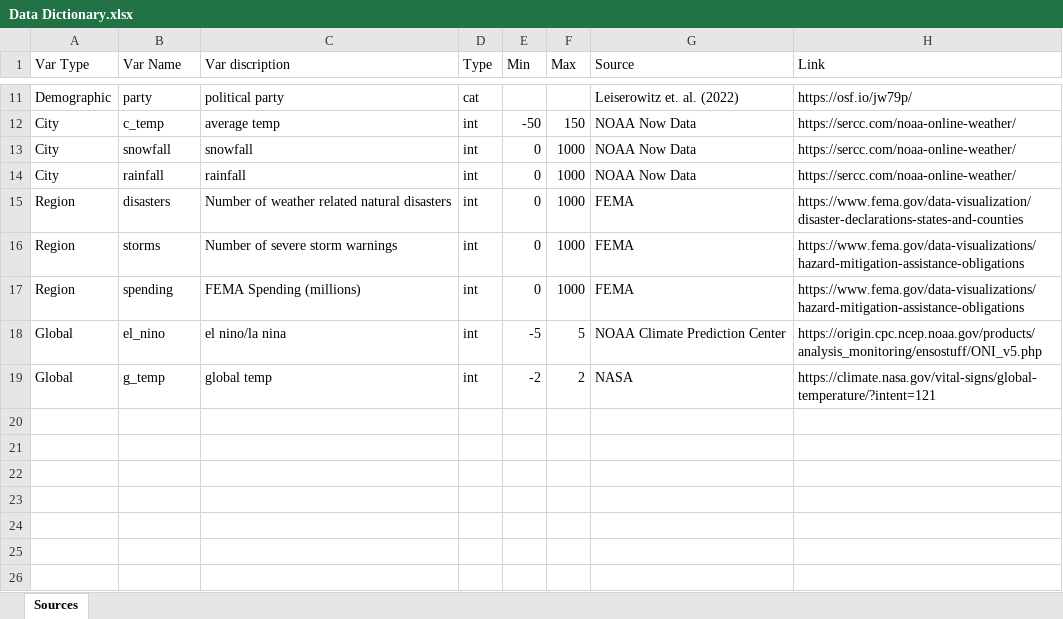
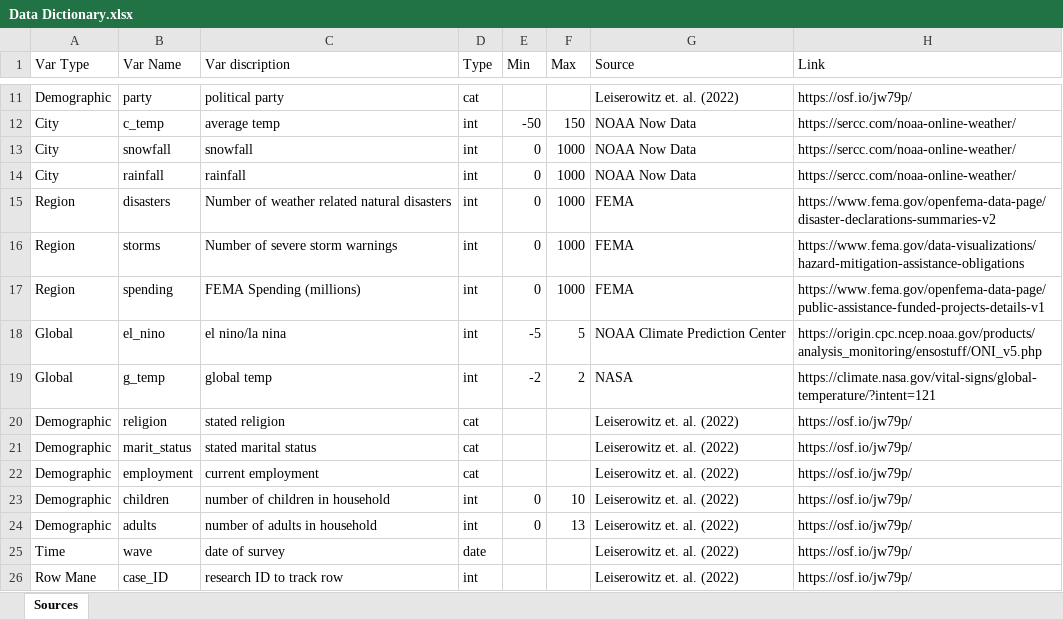
Before and after one commit to phanindra-max/DATS_6103_Team-2, an Excel workbook: Data Dictionary.xlsx, sheet Sources, drawn as a sheet; only a part is shown, gaps mark what is left out; values as stored, in another font and other column widths than the file's, no borders; the diff names each change by its address in the sheet, - before the commit and + after, or states it on an @@ line.

Commit message:
Cleaned data for weather and survey vars
Added two files. One is the cleaned survey data and the other is the annual city data including global and US data. Updated the data dictionary to add new vars

```diff
--- a/Data Dictionary.xlsx (sheet Sources)
+++ b/Data Dictionary.xlsx (sheet Sources)
-H15 (Link): https://www.fema.gov/data-visualization/disaster-declarations-states-and-counties
+H15 (Link): https://www.fema.gov/openfema-data-page/disaster-declarations-summaries-v2
-H17 (Link): https://www.fema.gov/data-visualizations/hazard-mitigation-assistance-obligations
+H17 (Link): https://www.fema.gov/openfema-data-page/public-assistance-funded-projects-details-v1
+row 20: Demographic | religion | stated religion | cat |  |  | Leiserowitz et. al. (2022) | https://osf.io/jw79p/
+row 21: Demographic | marit_status | stated marital status | cat |  |  | Leiserowitz et. al. (2022) | https://osf.io/jw79p/
+row 22: Demographic | employment | current employment | cat |  |  | Leiserowitz et. al. (2022) | https://osf.io/jw79p/
+row 23: Demographic | children | number of children in household | int | 0 | 10 | Leiserowitz et. al. (2022) | https://osf.io/jw79p/
+row 24: Demographic | adults | number of adults in household | int | 0 | 13 | Leiserowitz et. al. (2022) | https://osf.io/jw79p/
+row 25: Time | wave | date of survey | date |  |  | Leiserowitz et. al. (2022) | https://osf.io/jw79p/
+row 26: Row Mane | case_ID | research ID to track row | int |  |  | Leiserowitz et. al. (2022) | https://osf.io/jw79p/
```
Also changed, not shown: 2 other files.
